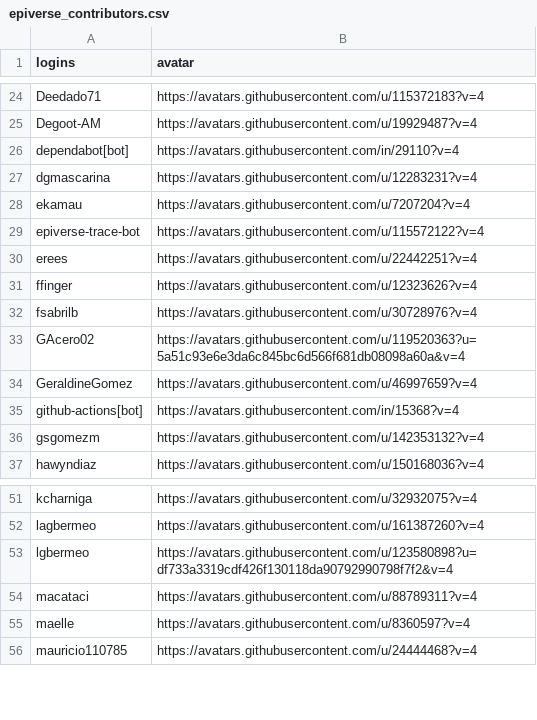
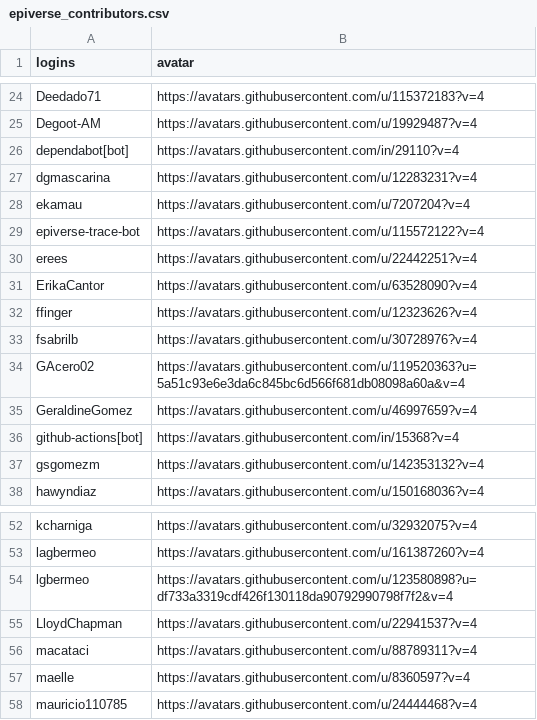
Before and after one commit to epiverse-trace/epiverse-trace.github.io, a CSV file: _data/epiverse_contributors.csv, drawn as a sheet; only a part is shown, gaps mark what is left out.

Commit message:
Update `_data/epiverse_contributors.csv`

```diff
--- a/_data/epiverse_contributors.csv
+++ b/_data/epiverse_contributors.csv
@@ -30,2 +30,3 @@
 "erees","https://avatars.githubusercontent.com/u/22442251?v=4"
+"ErikaCantor","https://avatars.githubusercontent.com/u/63528090?v=4"
 "ffinger","https://avatars.githubusercontent.com/u/12323626?v=4"
@@ -53,2 +54,3 @@
 "lgbermeo","https://avatars.githubusercontent.com/u/123580898?u=df733a3319cdf426f130118da90792990798f7f2&v=4"
+"LloydChapman","https://avatars.githubusercontent.com/u/22941537?v=4"
 "macataci","https://avatars.githubusercontent.com/u/88789311?v=4"
```
